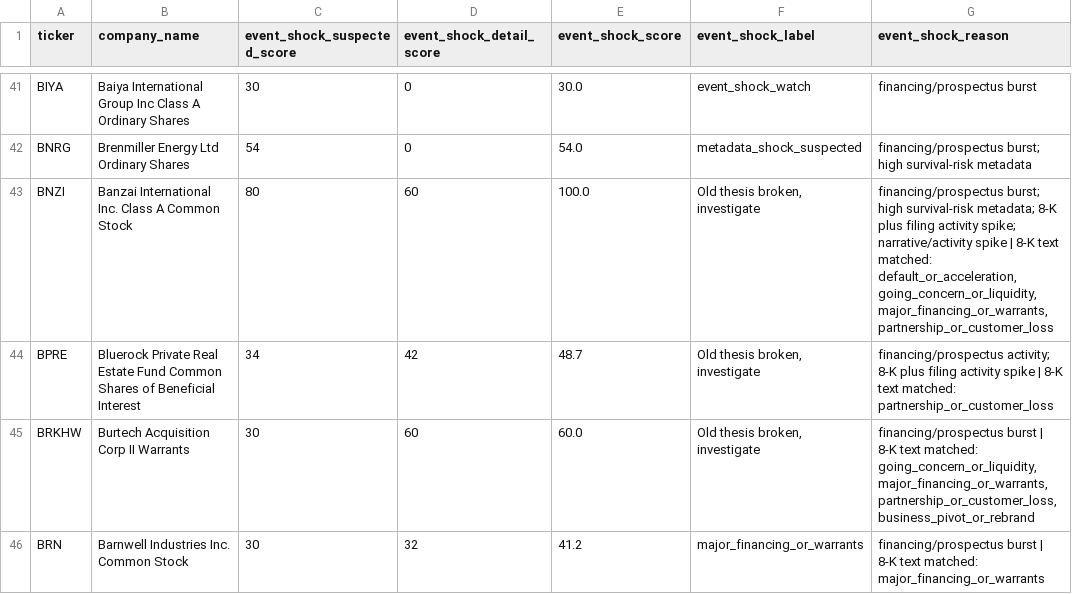
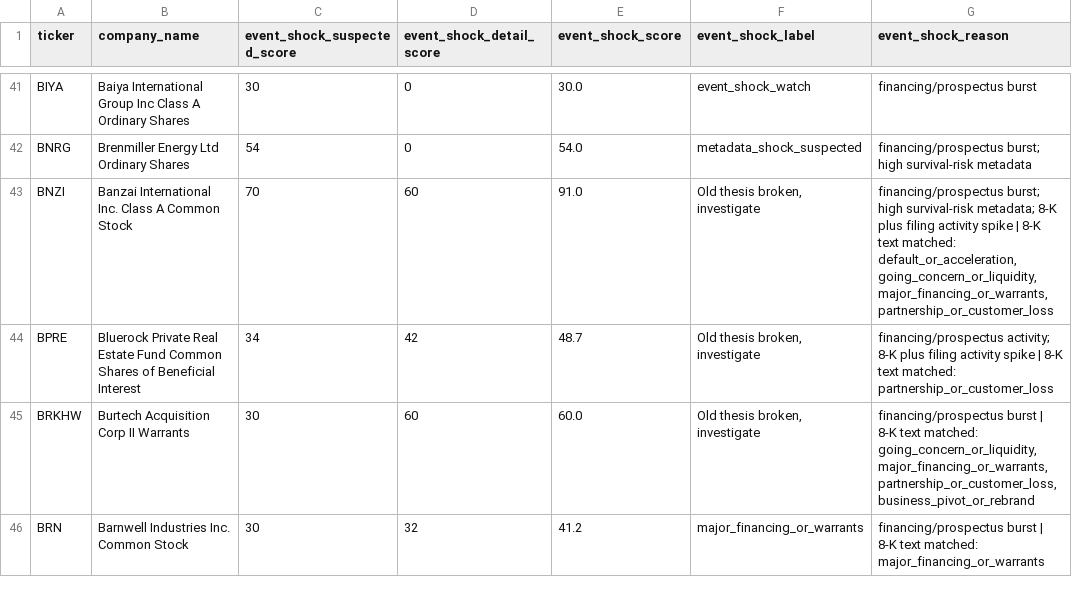
Before and after one commit to Kastnermj/mysterymachine, a CSV file: data/processed/event_shocks.csv, drawn as a sheet; only a part is shown, gaps mark what is left out; the diff covers the shown part only; the diff names each change by its address in the sheet, - before the commit and + after, or states it on an @@ line.

```diff
--- a/data/processed/event_shocks.csv
+++ b/data/processed/event_shocks.csv
-C43 (event_shock_suspected_score): 80
+C43 (event_shock_suspected_score): 70
-E43 (event_shock_score): 100.0
+E43 (event_shock_score): 91.0
-G43 (event_shock_reason): …filing activity spike; narrative/activity spike |…
+G43 (event_shock_reason): …filing activity spike |…
```
Also changed, not shown: 3 added rows and 46 edited cells elsewhere in this file, data/processed/fundamentals_stub.csv, data/processed/price_history_features.csv, 10 other files.
